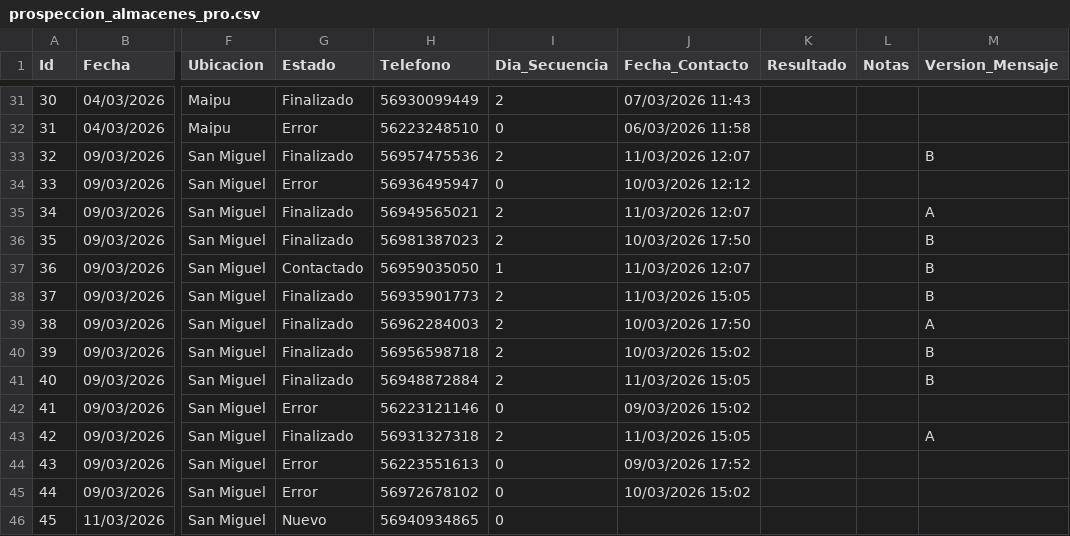
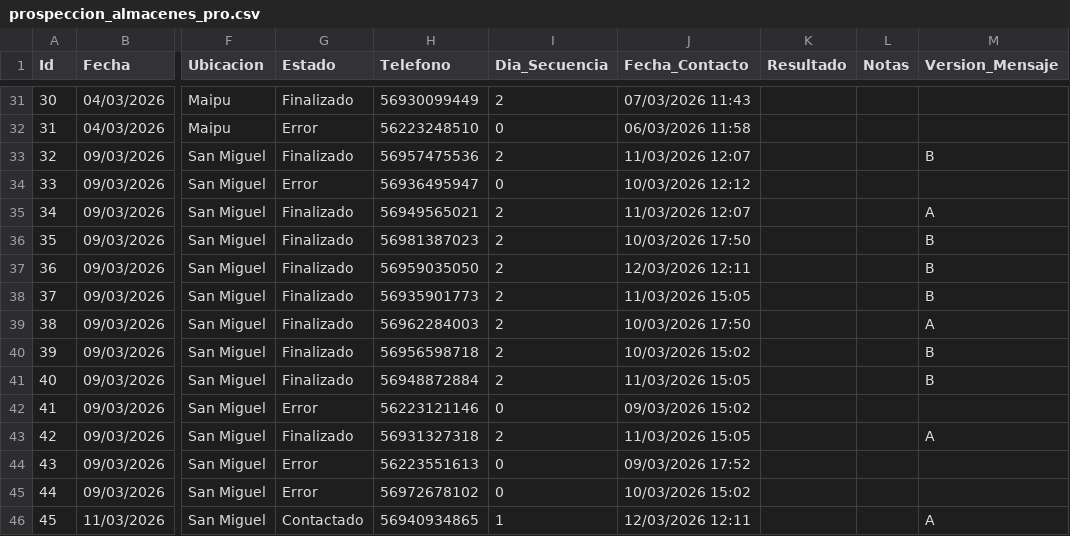
Before and after one commit to POPnLAR/Clientes, a CSV file: prospeccion_almacenes_pro.csv, drawn as a sheet; only a part is shown, gaps mark what is left out; the diff names each change by its address in the sheet, - before the commit and + after, or states it on an @@ line.

Commit message:
Worker Almacenes: Actualización [Skip CI]

```diff
--- a/prospeccion_almacenes_pro.csv
+++ b/prospeccion_almacenes_pro.csv
-G37 (Estado): Contactado
+G37 (Estado): Finalizado
-I37 (Dia_Secuencia): 1
+I37 (Dia_Secuencia): 2
-J37 (Fecha_Contacto): 11/03/2026 12:07
+J37 (Fecha_Contacto): 12/03/2026 12:11
-G46 (Estado): Nuevo
+G46 (Estado): Contactado
-I46 (Dia_Secuencia): 0
+I46 (Dia_Secuencia): 1
-J46 (Fecha_Contacto): (empty)
+J46 (Fecha_Contacto): 12/03/2026 12:11
-M46 (Version_Mensaje): (empty)
+M46 (Version_Mensaje): A
```
